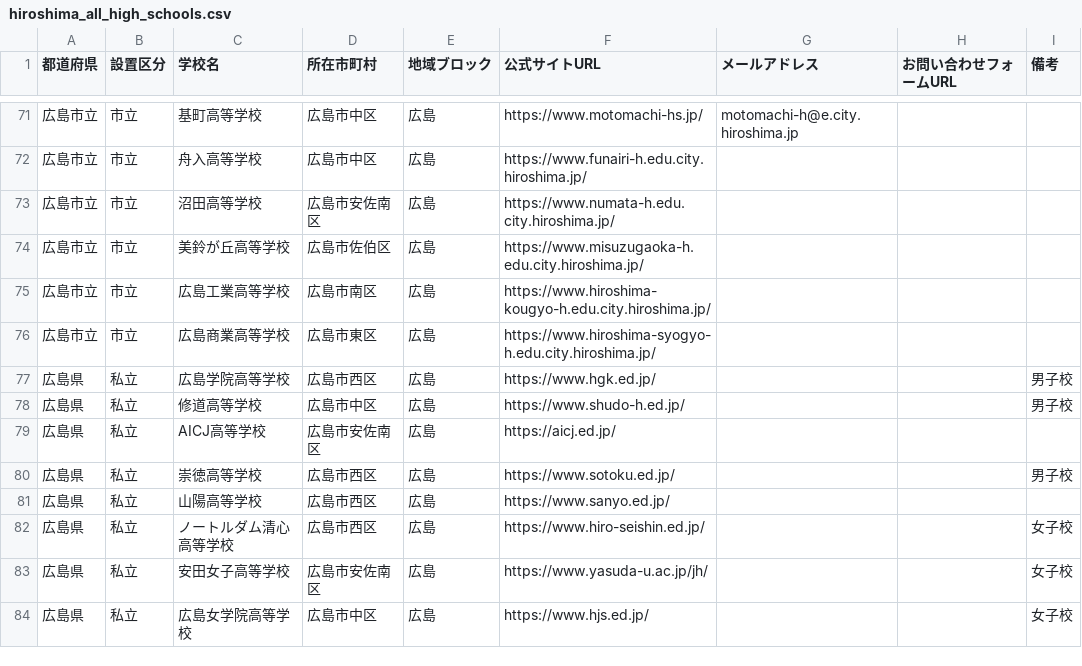
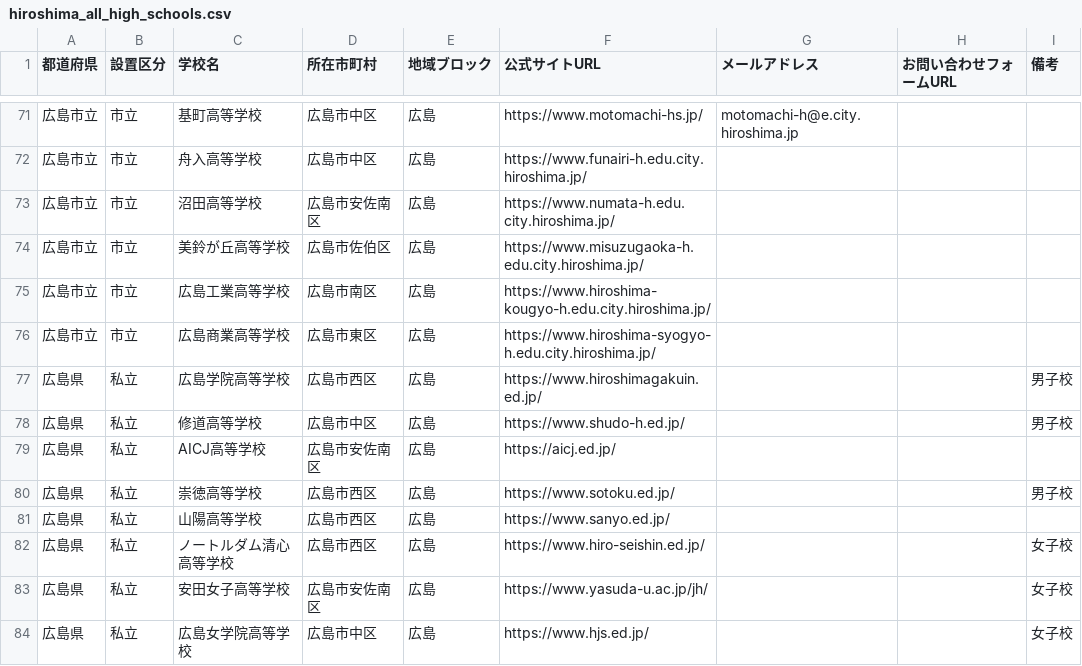
Before and after one commit to kitaichi-hokkaido/kitaichi, a CSV file: hiroshima_all_high_schools.csv, drawn as a sheet; only a part is shown, gaps mark what is left out.

```diff
--- a/hiroshima_all_high_schools.csv
+++ b/hiroshima_all_high_schools.csv
@@ -76,3 +76,3 @@
 広島市立,市立,広島商業高等学校,広島市東区,広島,https://www.hiroshima-syogyo-h.edu.city.hiroshima.jp/,,,
-広島県,私立,広島学院高等学校,広島市西区,広島,https://www.hgk.ed.jp/,,,男子校
+広島県,私立,広島学院高等学校,広島市西区,広島,https://www.hiroshimagakuin.ed.jp/,,,男子校
 広島県,私立,修道高等学校,広島市中区,広島,https://www.shudo-h.ed.jp/,,,男子校
```
Also changed, not shown: fukuoka_all_high_schools.csv, kagoshima_all_high_schools.csv, 2 other files.
